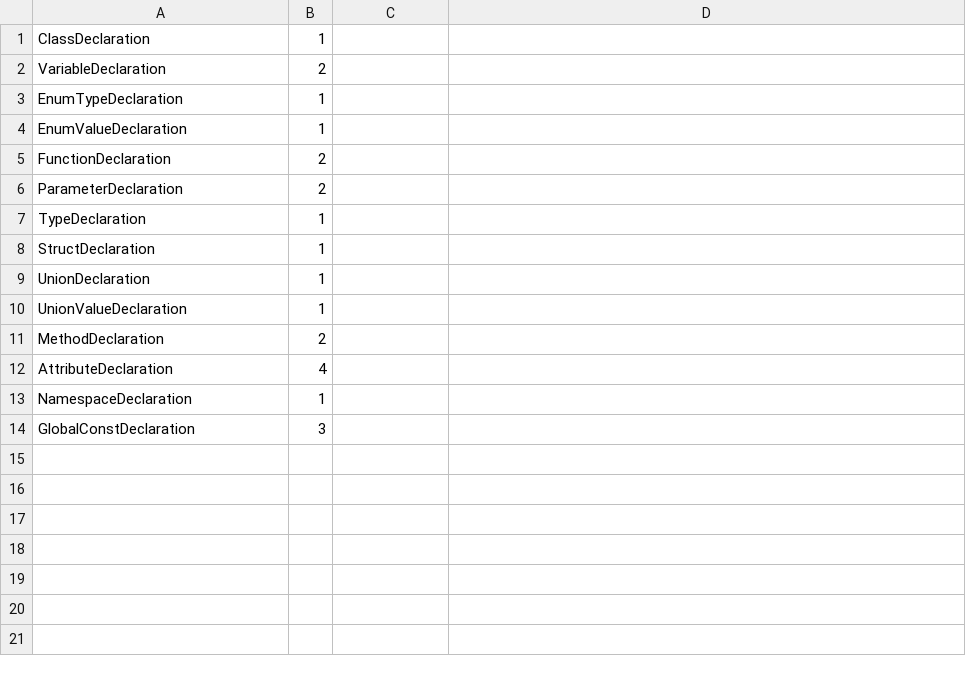
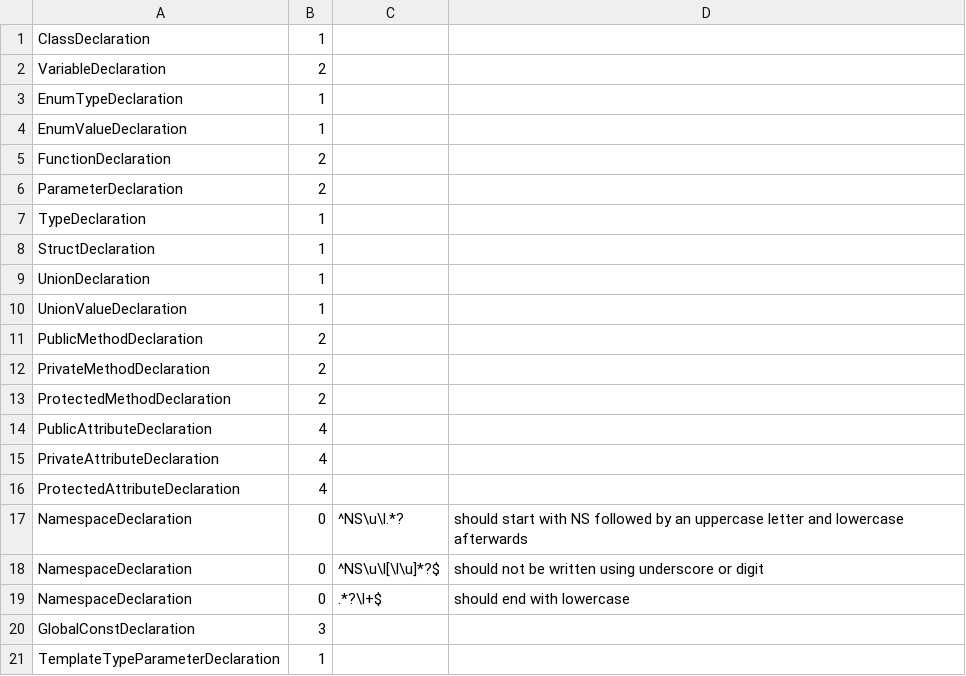
Before and after one commit to tutuca/fbuild, a CSV file: conf/namecheck-conf.csv, drawn as a sheet.

Commit message:
[issue282] Modified configuration file for namecheck. Added exception for split.
--HG--
branch : issue282

```diff
--- a/conf/namecheck-conf.csv
+++ b/conf/namecheck-conf.csv
@@ -10,5 +10,12 @@ UnionDeclaration,1
 UnionValueDeclaration,1
-MethodDeclaration,2
-AttributeDeclaration,4
-NamespaceDeclaration,1
+PublicMethodDeclaration,2
+PrivateMethodDeclaration,2
+ProtectedMethodDeclaration,2
+PublicAttributeDeclaration,4
+PrivateAttributeDeclaration,4
+ProtectedAttributeDeclaration,4
+NamespaceDeclaration,0,^NS\u\l.*?,should start with NS followed by an uppercase letter and lowercase afterwards
+NamespaceDeclaration,0,^NS\u\l[\l\u]*?$,should not be written using underscore or digit
+NamespaceDeclaration,0,.*?\l+$,should end with lowercase
 GlobalConstDeclaration,3
+TemplateTypeParameterDeclaration,1
```
Also changed, not shown: 1 other file.
